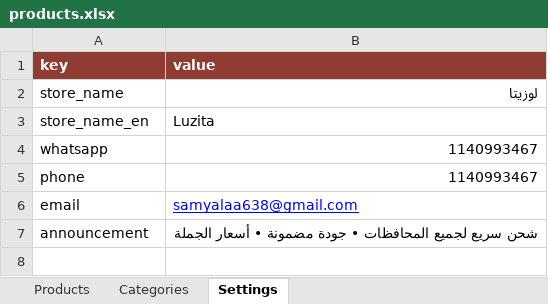
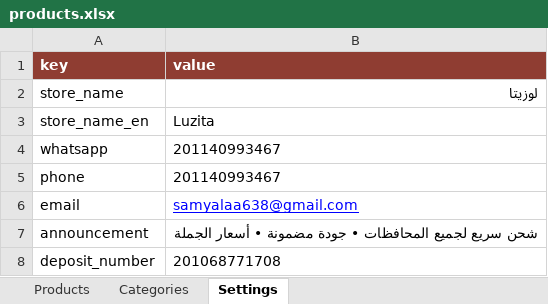
Before and after one commit to samyalaa10n/luzita-e-commerce, an Excel workbook: products.xlsx, sheet Settings, drawn as a sheet; values as stored, in another font and other column widths than the file's, no borders; the diff names each change by its address in the sheet, - before the commit and + after, or states it on an @@ line.

```diff
--- a/products.xlsx (sheet Settings)
+++ b/products.xlsx (sheet Settings)
-B4:B5 (value): 1140993467
+B4:B5 (value): 201140993467
+row 8: deposit_number | 201068771708
```
Also changed, not shown: 2 other files.
